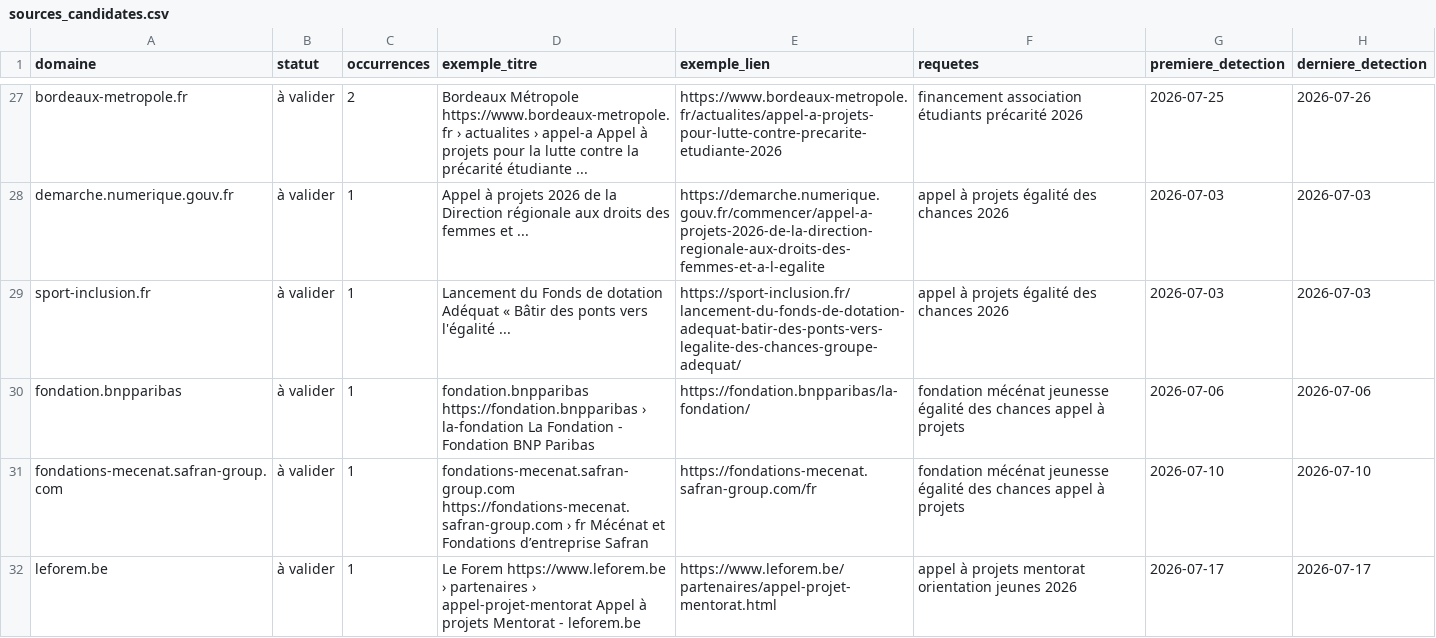
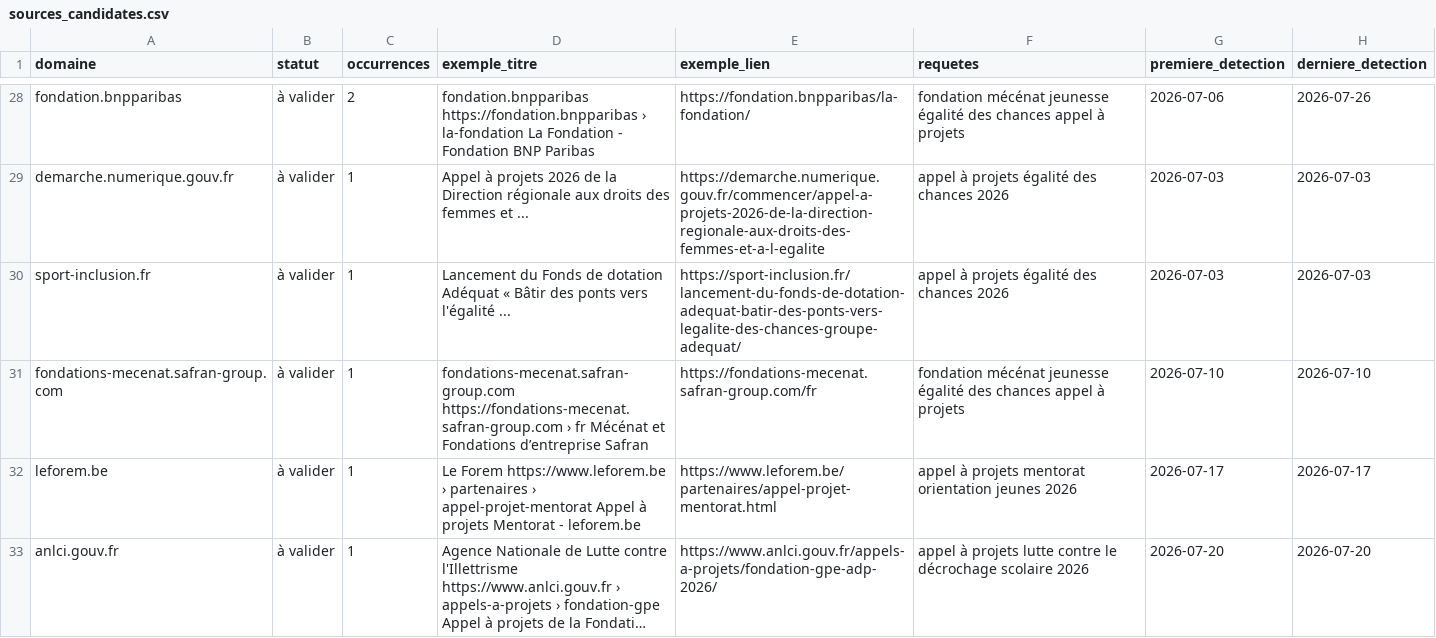
Before and after one commit to Pythagorrre/ambition-campus-funding-watch, a CSV file: config/sources_candidates.csv, drawn as a sheet; only a part is shown, gaps mark what is left out; the shorter side is filled out with more unchanged rows; long unchanged cells end in …; removed rows and columns are numbered as before the commit, all else as after; the diff covers the shown part only; the diff names each change by its address in the sheet, - before the commit and + after, or states it on an @@ line.

```diff
--- a/config/sources_candidates.csv
+++ b/config/sources_candidates.csv
-A28 (domaine): bordeaux-metropole.fr
+A28 (domaine): fondation.bnpparibas
-D28 (exemple_titre): Bordeaux Métropole https://www.bordeaux-metropole.fr › actualites › appel-a Appel à projets pour la lutte contre la précarité étudiante ...
+D28 (exemple_titre): fondation.bnpparibas https://fondation.bnpparibas › la-fondation La Fondation - Fondation BNP Paribas
-E28 (exemple_lien): https://www.bordeaux-metropole.fr/actualites/appel-a-projets-pour-lutte-contre-precarite-etudiante-2026
+E28 (exemple_lien): https://fondation.bnpparibas/la-fondation/
-F28 (requetes): financement association étudiants précarité 2026
+F28 (requetes): fondation mécénat jeunesse égalité des chances appel à projets
-G28 (premiere_detection): 2026-07-25
+G28 (premiere_detection): 2026-07-06
-row 30: fondation.bnpparibas | à valider | 1 | fondation.bnpparibas https://fondation.bnpparibas › la-fondation La Fondation - Fondation BNP Paribas | https://fondation.bnpparibas/la-fondation/ | fondation mécénat jeunesse égalité des chances appel à projets | 2026-07-06 | 2026-07-06
```
Also changed, not shown: 5 added rows, 4 removed rows and 27 edited cells elsewhere in this file, 2 other files.
